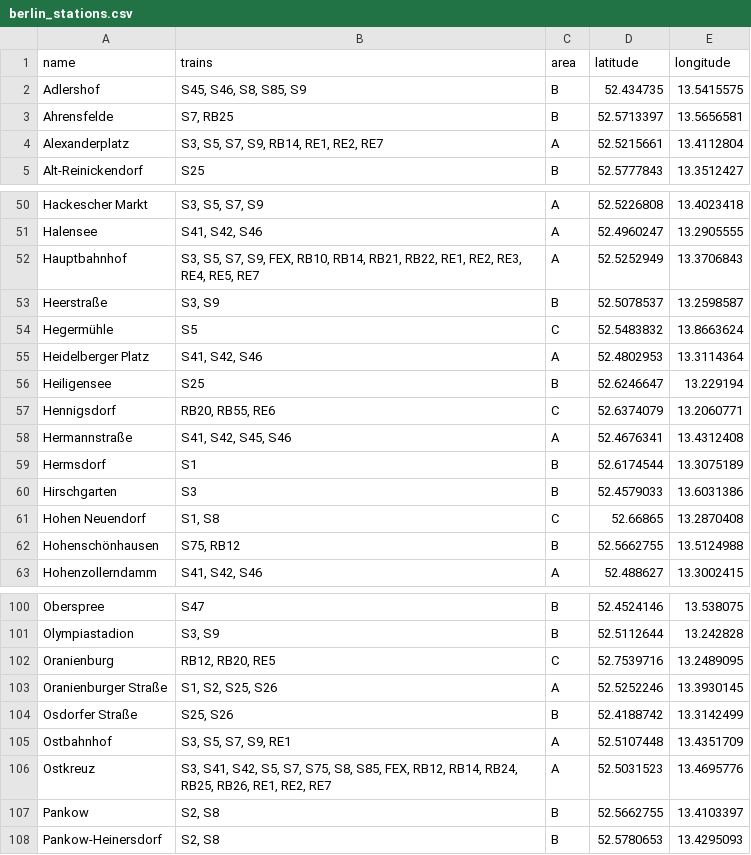
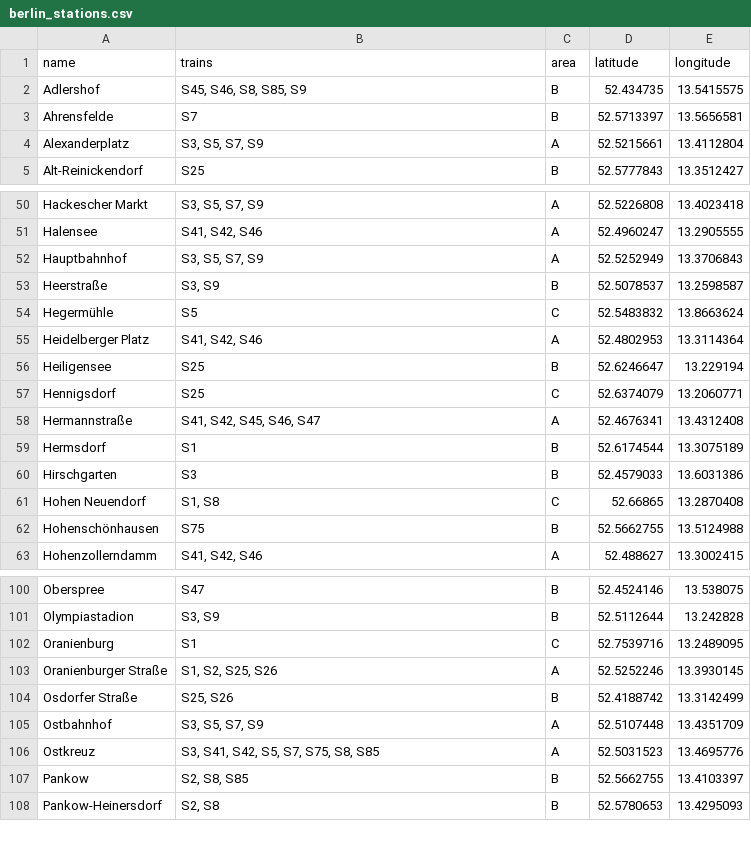
Before and after one commit to Maxomm/station_randomizer, a CSV file: berlin_stations.csv, drawn as a sheet; only a part is shown, gaps mark what is left out; the diff covers the shown part only.

Commit message:
fixed trains

```diff
--- a/berlin_stations.csv
+++ b/berlin_stations.csv
@@ -2,4 +2,4 @@ name,trains,area,latitude,longitude
 Adlershof,"S45, S46, S8, S85, S9",B,52.434735,13.5415575
-Ahrensfelde,"S7, RB25",B,52.5713397,13.5656581
-Alexanderplatz,"S3, S5, S7, S9, RB14, RE1, RE2, RE7",A,52.5215661,13.4112804
+Ahrensfelde,S7,B,52.5713397,13.5656581
+Alexanderplatz,"S3, S5, S7, S9",A,52.5215661,13.4112804
 Alt-Reinickendorf,S25,B,52.5777843,13.3512427
@@ -51,3 +51,3 @@ Hackescher Markt,"S3, S5, S7, S9",A,52.5226808,13.4023418
 Halensee,"S41, S42, S46",A,52.4960247,13.2905555
-Hauptbahnhof,"S3, S5, S7, S9, FEX, RB10, RB14, RB21, RB22, RE1, RE2, RE3, RE4, RE5, RE7",A,52.5252949,13.3706843
+Hauptbahnhof,"S3, S5, S7, S9",A,52.5252949,13.3706843
 Heerstraße,"S3, S9",B,52.5078537,13.2598587
@@ -56,4 +56,4 @@ Heidelberger Platz,"S41, S42, S46",A,52.4802953,13.3114364
 Heiligensee,S25,B,52.6246647,13.229194
-Hennigsdorf,"RB20, RB55, RE6",C,52.6374079,13.2060771
-Hermannstraße,"S41, S42, S45, S46",A,52.4676341,13.4312408
+Hennigsdorf,S25,C,52.6374079,13.2060771
+Hermannstraße,"S41, S42, S45, S46, S47",A,52.4676341,13.4312408
 Hermsdorf,S1,B,52.6174544,13.3075189
@@ -61,3 +61,3 @@ Hirschgarten,S3,B,52.4579033,13.6031386
 Hohen Neuendorf,"S1, S8",C,52.66865,13.2870408
-Hohenschönhausen,"S75, RB12",B,52.5662755,13.5124988
+Hohenschönhausen,S75,B,52.5662755,13.5124988
 Hohenzollerndamm,"S41, S42, S46",A,52.488627,13.3002415
@@ -101,8 +101,8 @@ Oberspree,S47,B,52.4524146,13.538075
 Olympiastadion,"S3, S9",B,52.5112644,13.242828
-Oranienburg,"RB12, RB20, RE5",C,52.7539716,13.2489095
+Oranienburg,S1,C,52.7539716,13.2489095
 Oranienburger Straße,"S1, S2, S25, S26",A,52.5252246,13.3930145
 Osdorfer Straße,"S25, S26",B,52.4188742,13.3142499
-Ostbahnhof,"S3, S5, S7, S9, RE1",A,52.5107448,13.4351709
-Ostkreuz,"S3, S41, S42, S5, S7, S75, S8, S85, FEX, RB12, RB14, RB24, RB25, RB26, RE1, RE2, RE7",A,52.5031523,13.4695776
-Pankow,"S2, S8",B,52.5662755,13.4103397
+Ostbahnhof,"S3, S5, S7, S9",A,52.5107448,13.4351709
+Ostkreuz,"S3, S41, S42, S5, S7, S75, S8, S85",A,52.5031523,13.4695776
+Pankow,"S2, S8, S85",B,52.5662755,13.4103397
 Pankow-Heinersdorf,"S2, S8",B,52.5780653,13.4295093
```
Also changed, not shown: 26 edited cells elsewhere in this file, 2 other files.
